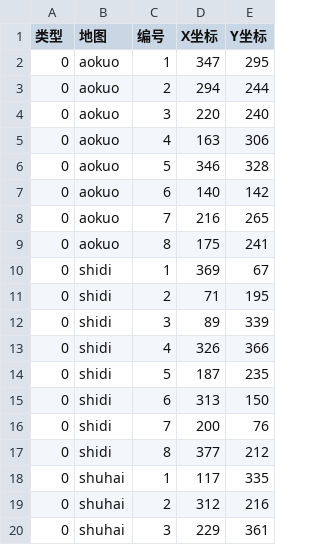
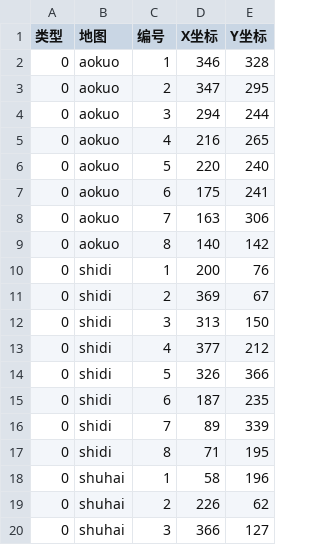
Before and after one commit to ffxiv-cn/tools.ffxiv.cn, a CSV file: lajipai/csv/newdig/狞豹革.csv, drawn as a sheet; only a part is shown; the diff covers the shown part only.

Commit message:
G17

```diff
--- a/lajipai/csv/newdig/狞豹革.csv
+++ b/lajipai/csv/newdig/狞豹革.csv
@@ -1,20 +1,20 @@
 类型,地图,编号,X坐标,Y坐标
-0,aokuo,1,347,295
-0,aokuo,2,294,244
-0,aokuo,3,220,240
-0,aokuo,4,163,306
-0,aokuo,5,346,328
-0,aokuo,6,140,142
-0,aokuo,7,216,265
-0,aokuo,8,175,241
-0,shidi,1,369,67
-0,shidi,2,71,195
-0,shidi,3,89,339
-0,shidi,4,326,366
-0,shidi,5,187,235
-0,shidi,6,313,150
-0,shidi,7,200,76
-0,shidi,8,377,212
-0,shuhai,1,117,335
-0,shuhai,2,312,216
-0,shuhai,3,229,361
+0,aokuo,1,346,328
+0,aokuo,2,347,295
+0,aokuo,3,294,244
+0,aokuo,4,216,265
+0,aokuo,5,220,240
+0,aokuo,6,175,241
+0,aokuo,7,163,306
+0,aokuo,8,140,142
+0,shidi,1,200,76
+0,shidi,2,369,67
+0,shidi,3,313,150
+0,shidi,4,377,212
+0,shidi,5,326,366
+0,shidi,6,187,235
+0,shidi,7,89,339
+0,shidi,8,71,195
+0,shuhai,1,58,196
+0,shuhai,2,226,62
+0,shuhai,3,366,127
```
Also changed, not shown: 38 edited cells elsewhere in this file.
